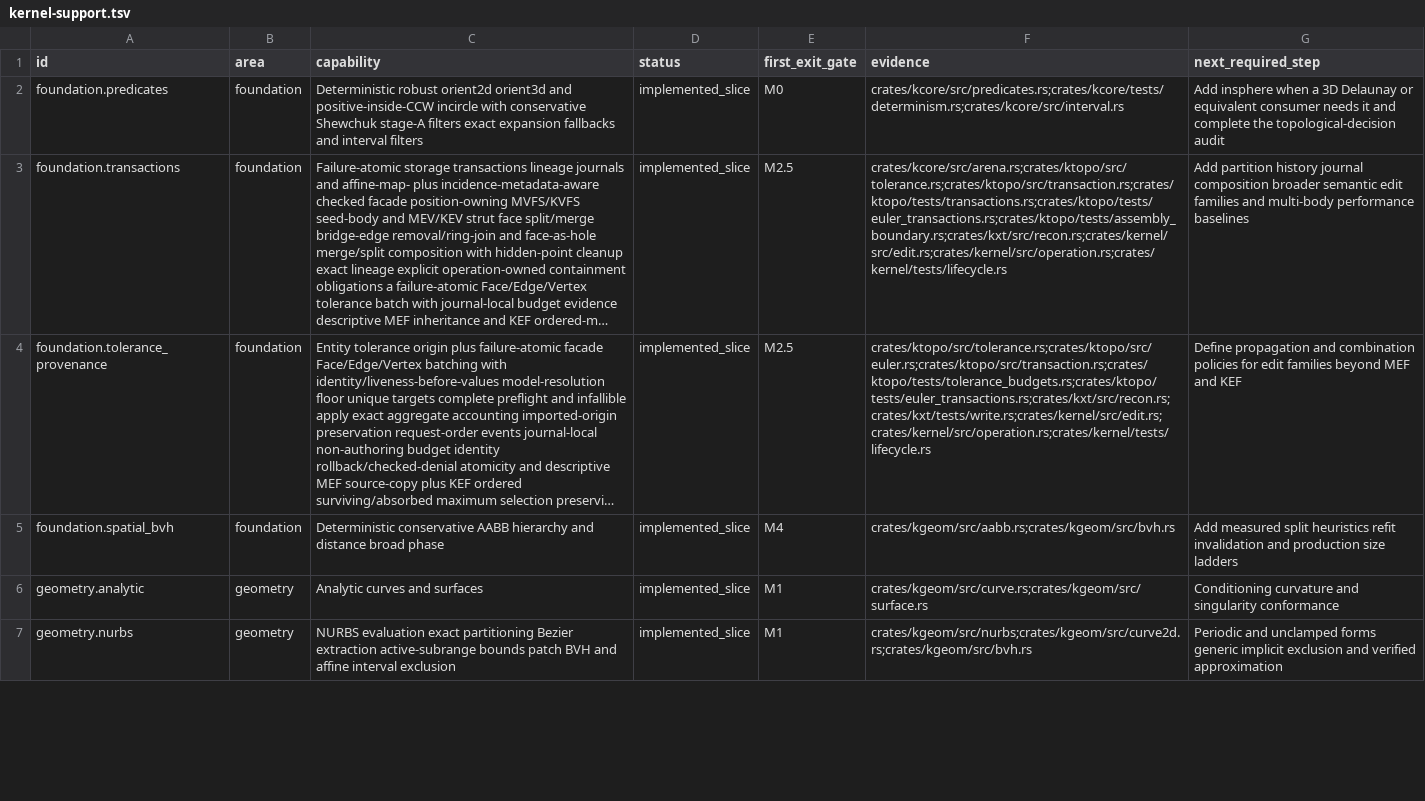
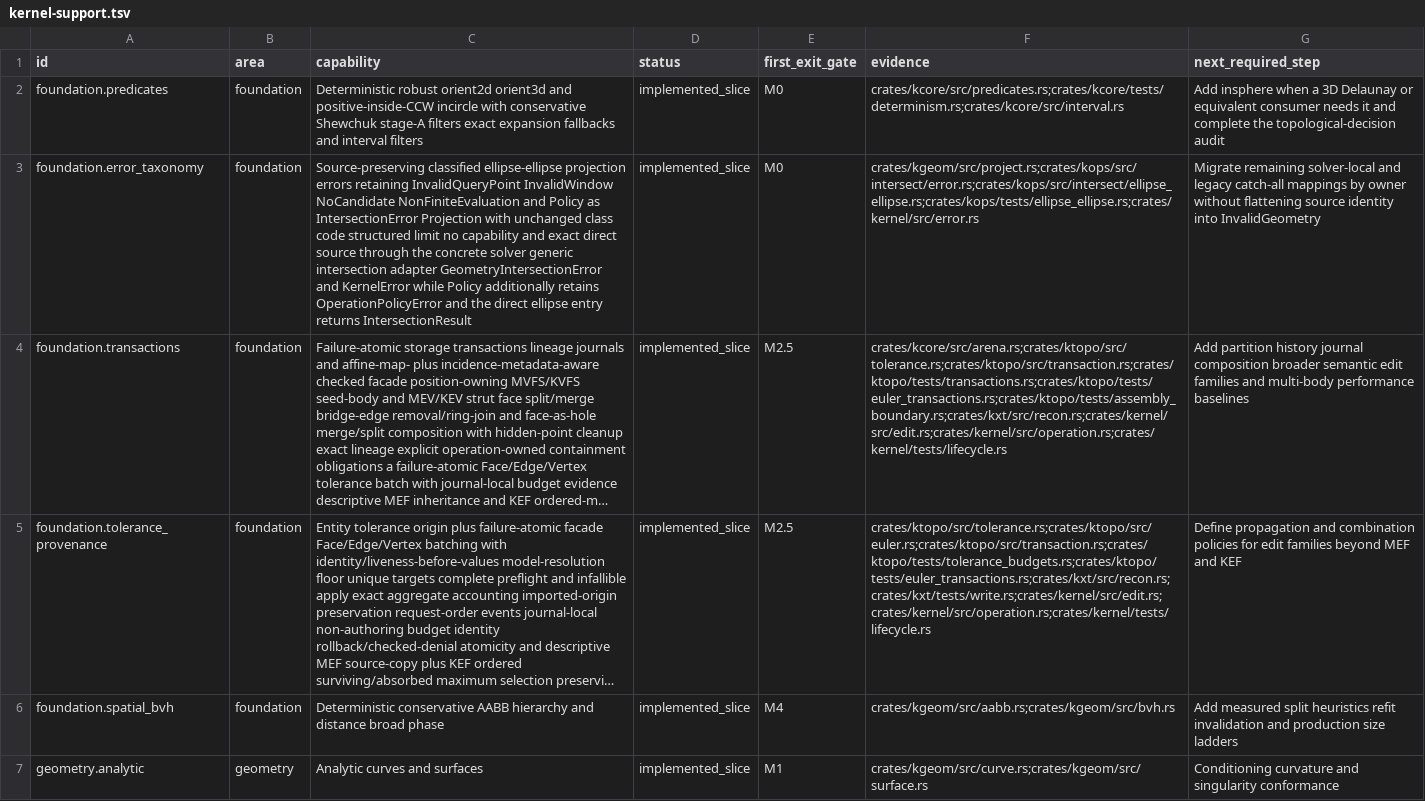
Before and after one commit to josephbajor/geocore, a TSV file: docs/kernel-support.tsv, drawn as a sheet; only a part is shown; the shorter side is filled out with more unchanged rows; long unchanged cells end in …; the diff names each change by its address in the sheet, - before the commit and + after, or states it on an @@ line.

Commit message:
Document projection error source identity

```diff
--- a/docs/kernel-support.tsv
+++ b/docs/kernel-support.tsv
+row 3: foundation.error_taxonomy | foundation | Source-preserving classified ellipse-ellipse projection errors retaining InvalidQueryPoint InvalidWindow NoCandidate NonFiniteEvaluation and Policy as IntersectionError Projection with unchanged class code structured limit no capability and exact direct source through the concrete solver generic intersection adapter GeometryIntersectionError and KernelError while Policy additionally retains OperationPolicyError and the direct ellipse entry returns IntersectionResult | implemented_slice | M0 | crates/kgeom/src/project.rs;crates/kops/src/intersect/error.rs;crates/kops/src/intersect/ellipse_ellipse.rs;crates/kops/tests/ellipse_ellipse.rs;crates/kernel/src/error.rs | Migrate remaining solver-local and legacy catch-all mappings by owner without flattening source identity into InvalidGeometry
```
Also changed, not shown: 5 other files.
